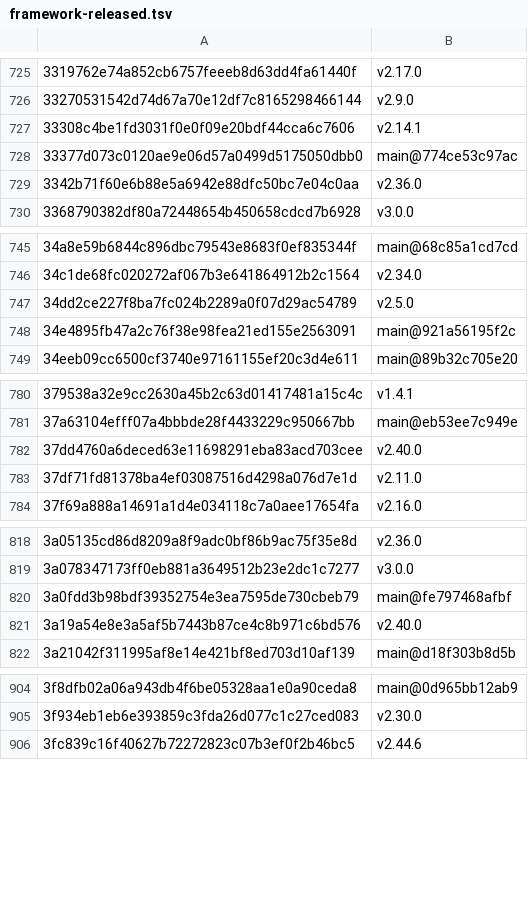
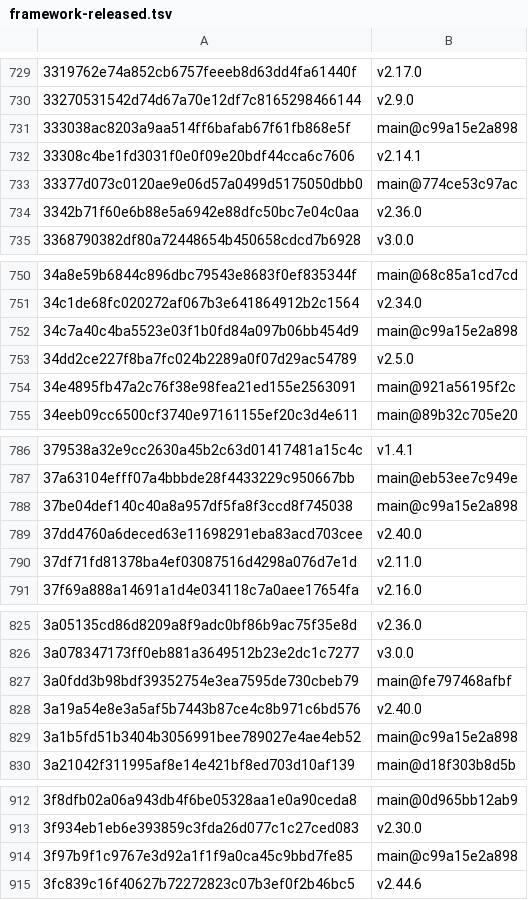
Before and after one commit to Sheldon-92/TAD, a TSV file: .tad/provenance/framework-released.tsv, drawn as a sheet; only a part is shown, gaps mark what is left out; the diff covers the shown part only; the diff names each change by its address in the sheet, - before the commit and + after, or states it on an @@ line.

```diff
--- a/.tad/provenance/framework-released.tsv
+++ b/.tad/provenance/framework-released.tsv
+row 731: 333038ac8203a9aa514ff6bafab67f61fb868e5f | main@c99a15e2a898
+row 752: 34c7a40c4ba5523e03f1b0fd84a097b06bb454d9 | main@c99a15e2a898
+row 788: 37be04def140c40a8a957df5fa8f3ccd8f745038 | main@c99a15e2a898
+row 829: 3a1b5fd51b3404b3056991bee789027e4ae4eb52 | main@c99a15e2a898
+row 914: 3f97b9f1c9767e3d92a1f1f9a0ca45c9bbd7fe85 | main@c99a15e2a898
```
Also changed, not shown: 37 added rows and 1 edited cell elsewhere in this file, .tad/provenance/claude-legacy.tsv, 2 other files.
